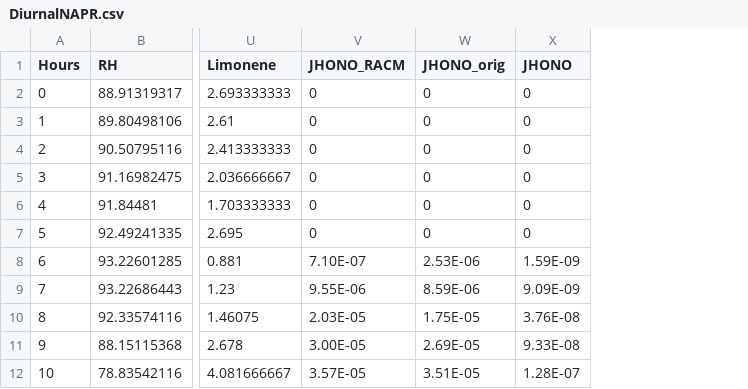
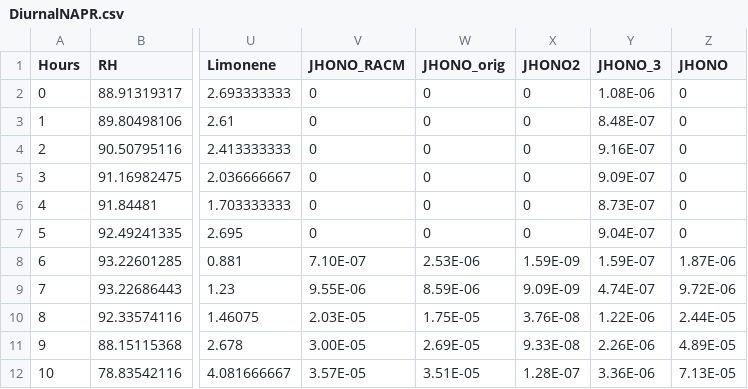
Before and after one commit to bhoover59/NAPR, a CSV file: Test Data/DiurnalNAPR.csv, drawn as a sheet; only a part is shown, gaps mark what is left out; the diff names each change by its address in the sheet, - before the commit and + after, or states it on an @@ line.

Commit message:
updating plots, mechanisms, HONO calc

```diff
--- a/Test Data/DiurnalNAPR.csv
+++ b/Test Data/DiurnalNAPR.csv
+column Y (JHONO_3), rows 2-12: 1.08E-06 | 8.48E-07 | 9.16E-07 | 9.09E-07 | 8.73E-07 | 9.04E-07 | 1.59E-07 | 4.74E-07 | 1.22E-06 | 2.26E-06 | 3.36E-06
+column Z (JHONO), rows 2-12: 0 | 0 | 0 | 0 | 0 | 0 | 1.87E-06 | 9.72E-06 | 2.44E-05 | 4.89E-05 | 7.13E-05
-X1: JHONO
+X1: JHONO2
```
Also changed, not shown: 16 other files.
